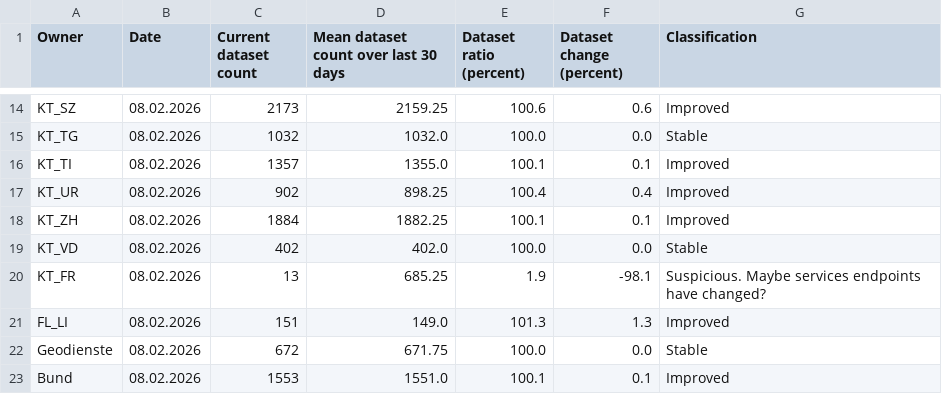
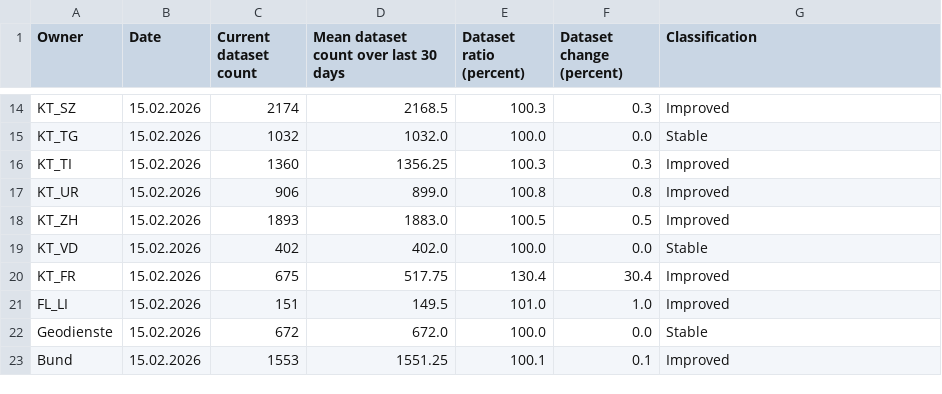
Before and after one commit to davidoesch/geoservice_harvester_poc, a CSV file: data/geoservices_changestats_CH.csv, drawn as a sheet; only a part is shown, gaps mark what is left out; the diff covers the shown part only; the diff names each change by its address in the sheet, - before the commit and + after, or states it on an @@ line.

```diff
--- a/data/geoservices_changestats_CH.csv
+++ b/data/geoservices_changestats_CH.csv
-B14:B23 (Date): 08.02.2026
+B14:B23 (Date): 15.02.2026
-C14 (Current dataset count): 2173
+C14 (Current dataset count): 2174
-D14: 2159.25
+D14: 2168.5
-E14 (Dataset ratio (percent)): 100.6
+E14 (Dataset ratio (percent)): 100.3
-F14 (Dataset change (percent)): 0.6
+F14 (Dataset change (percent)): 0.3
-C16 (Current dataset count): 1357
+C16 (Current dataset count): 1360
-D16: 1355.0
+D16: 1356.25
-E16 (Dataset ratio (percent)): 100.1
+E16 (Dataset ratio (percent)): 100.3
-F16 (Dataset change (percent)): 0.1
+F16 (Dataset change (percent)): 0.3
-C17 (Current dataset count): 902
+C17 (Current dataset count): 906
-D17: 898.25
+D17: 899.0
-E17 (Dataset ratio (percent)): 100.4
+E17 (Dataset ratio (percent)): 100.8
-F17 (Dataset change (percent)): 0.4
+F17 (Dataset change (percent)): 0.8
-C18 (Current dataset count): 1884
+C18 (Current dataset count): 1893
-D18: 1882.25
+D18: 1883.0
-E18 (Dataset ratio (percent)): 100.1
+E18 (Dataset ratio (percent)): 100.5
-F18 (Dataset change (percent)): 0.1
+F18 (Dataset change (percent)): 0.5
-C20 (Current dataset count): 13
+C20 (Current dataset count): 675
-D20: 685.25
+D20: 517.75
-E20 (Dataset ratio (percent)): 1.9
+E20 (Dataset ratio (percent)): 130.4
-F20 (Dataset change (percent)): -98.1
+F20 (Dataset change (percent)): 30.4
-G20 (Classification): Suspicious. Maybe services endpoints have changed?
+G20 (Classification): Improved
-D21: 149.0
+D21: 149.5
-E21 (Dataset ratio (percent)): 101.3
+E21 (Dataset ratio (percent)): 101.0
-F21 (Dataset change (percent)): 1.3
+F21 (Dataset change (percent)): 1.0
-D22: 671.75
+D22: 672.0
-D23: 1551.0
+D23: 1551.25
```
Also changed, not shown: 43 edited cells elsewhere in this file.
